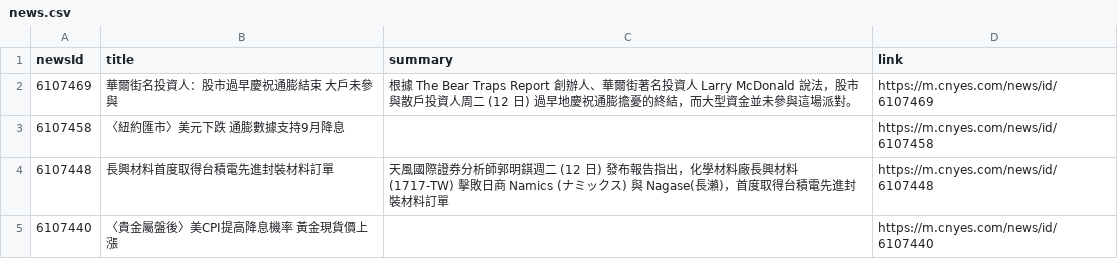
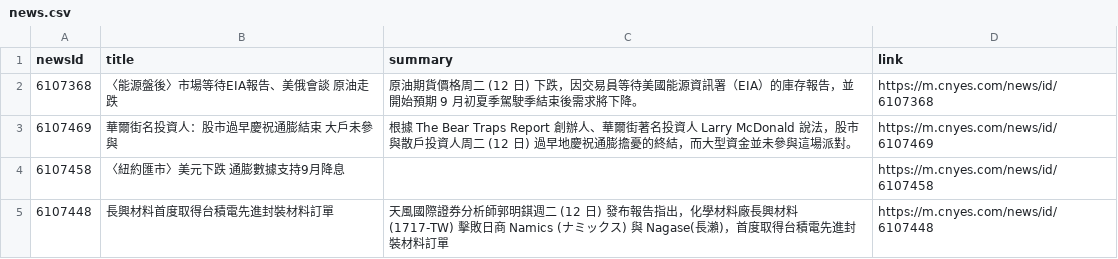
Before and after one commit to MaxDong168/test_github_actions, a CSV file: news.csv, drawn as a sheet; only a part is shown; the shorter side is filled out with more unchanged rows.

Commit message:
更新鉅亨網新聞

```diff
--- a/news.csv
+++ b/news.csv
@@ -1,2 +1,3 @@
 newsId,title,summary,link
+6107368,〈能源盤後〉市場等待EIA報告、美俄會談 原油走跌,原油期貨價格周二 (12 日) 下跌，因交易員等待美國能源資訊署（EIA）的庫存報告，並開始預期 9 月初夏季駕駛季結束後需求將下降。,https://m.cnyes.com/news/id/6107368
 6107469,華爾街名投資人：股市過早慶祝通膨結束 大戶未參與,根據 The Bear Traps Report 創辦人、華爾街著名投資人 Larry McDonald 說法，股市與散戶投資人周二 (12 日) 過早地慶祝通膨擔憂的終結，而大型資金並未參與這場派對。,https://m.cnyes.com/news/id/6107469
```
